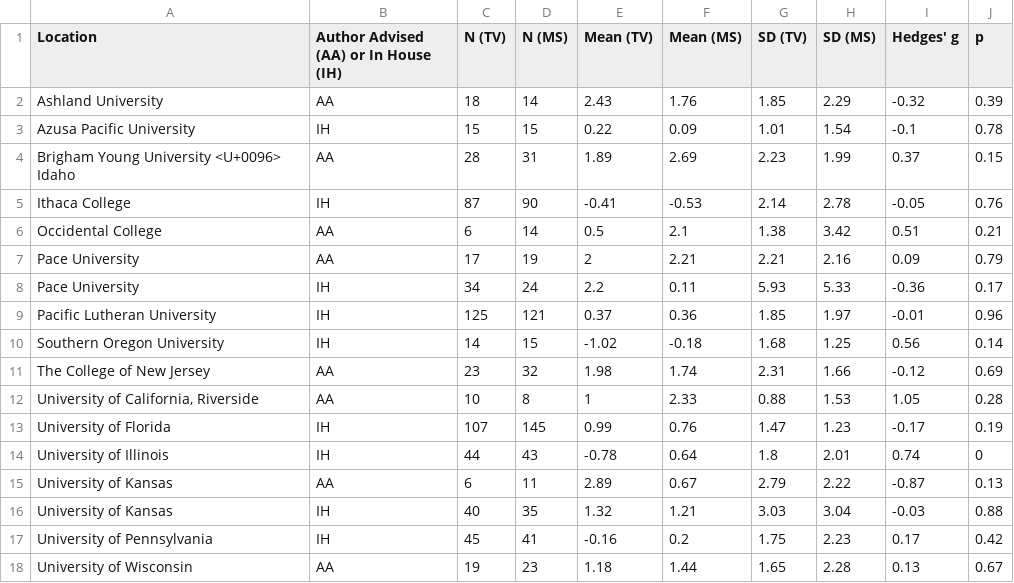
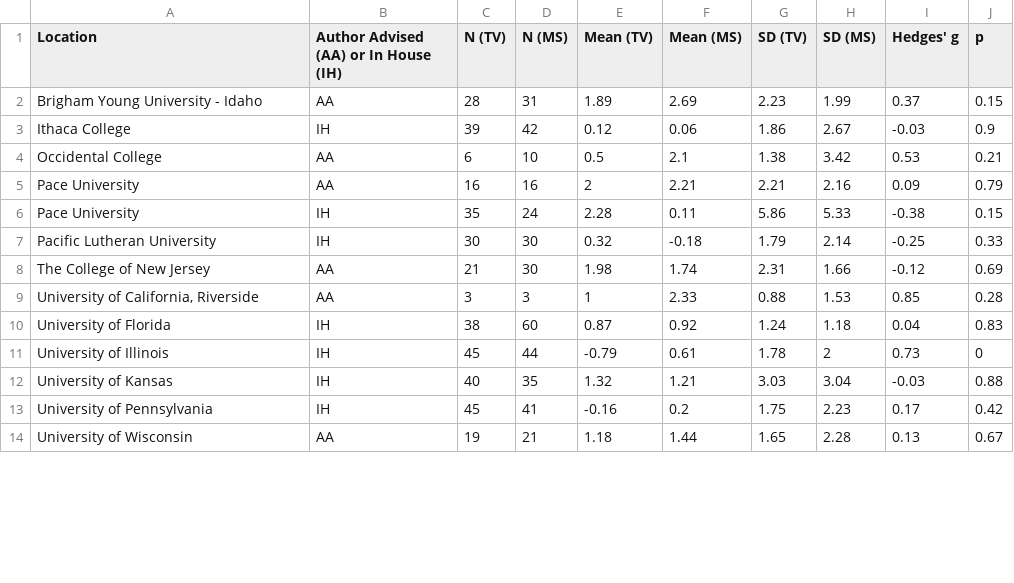
Before and after one commit to raklein/ml4, a CSV file: output/table_summary3.csv, drawn as a sheet; only a part is shown; the diff covers the shown part only.

```diff
--- a/output/table_summary3.csv
+++ b/output/table_summary3.csv
@@ -1,18 +1,14 @@
 "Location","Author Advised (AA) or In House (IH)","N (TV)","N (MS)","Mean (TV)","Mean (MS)","SD (TV)","SD (MS)","Hedges' g","p"
-"Ashland University","AA",18,14,2.43,1.76,1.85,2.29,-0.32,0.39
-"Azusa Pacific University","IH",15,15,0.22,0.09,1.01,1.54,-0.1,0.78
-"Brigham Young University <U+0096> Idaho","AA",28,31,1.89,2.69,2.23,1.99,0.37,0.15
-"Ithaca College","IH",87,90,-0.41,-0.53,2.14,2.78,-0.05,0.76
-"Occidental College","AA",6,14,0.5,2.1,1.38,3.42,0.51,0.21
-"Pace University","AA",17,19,2,2.21,2.21,2.16,0.09,0.79
-"Pace University","IH",34,24,2.2,0.11,5.93,5.33,-0.36,0.17
-"Pacific Lutheran University","IH",125,121,0.37,0.36,1.85,1.97,-0.01,0.96
-"Southern Oregon University","IH",14,15,-1.02,-0.18,1.68,1.25,0.56,0.14
-"The College of New Jersey","AA",23,32,1.98,1.74,2.31,1.66,-0.12,0.69
-"University of California, Riverside","AA",10,8,1,2.33,0.88,1.53,1.05,0.28
-"University of Florida","IH",107,145,0.99,0.76,1.47,1.23,-0.17,0.19
-"University of Illinois","IH",44,43,-0.78,0.64,1.8,2.01,0.74,0
-"University of Kansas","AA",6,11,2.89,0.67,2.79,2.22,-0.87,0.13
+"Brigham Young University - Idaho","AA",28,31,1.89,2.69,2.23,1.99,0.37,0.15
+"Ithaca College","IH",39,42,0.12,0.06,1.86,2.67,-0.03,0.9
+"Occidental College","AA",6,10,0.5,2.1,1.38,3.42,0.53,0.21
+"Pace University","AA",16,16,2,2.21,2.21,2.16,0.09,0.79
+"Pace University","IH",35,24,2.28,0.11,5.86,5.33,-0.38,0.15
+"Pacific Lutheran University","IH",30,30,0.32,-0.18,1.79,2.14,-0.25,0.33
+"The College of New Jersey","AA",21,30,1.98,1.74,2.31,1.66,-0.12,0.69
+"University of California, Riverside","AA",3,3,1,2.33,0.88,1.53,0.85,0.28
+"University of Florida","IH",38,60,0.87,0.92,1.24,1.18,0.04,0.83
+"University of Illinois","IH",45,44,-0.79,0.61,1.78,2,0.73,0
 "University of Kansas","IH",40,35,1.32,1.21,3.03,3.04,-0.03,0.88
 "University of Pennsylvania","IH",45,41,-0.16,0.2,1.75,2.23,0.17,0.42
-"University of Wisconsin","AA",19,23,1.18,1.44,1.65,2.28,0.13,0.67
+"University of Wisconsin","AA",19,21,1.18,1.44,1.65,2.28,0.13,0.67
```
Also changed, not shown: 2 added rows, 2 removed rows and 6 edited cells elsewhere in this file, output/table_summary1.csv, output/table_summary2.csv, 7 other files.
